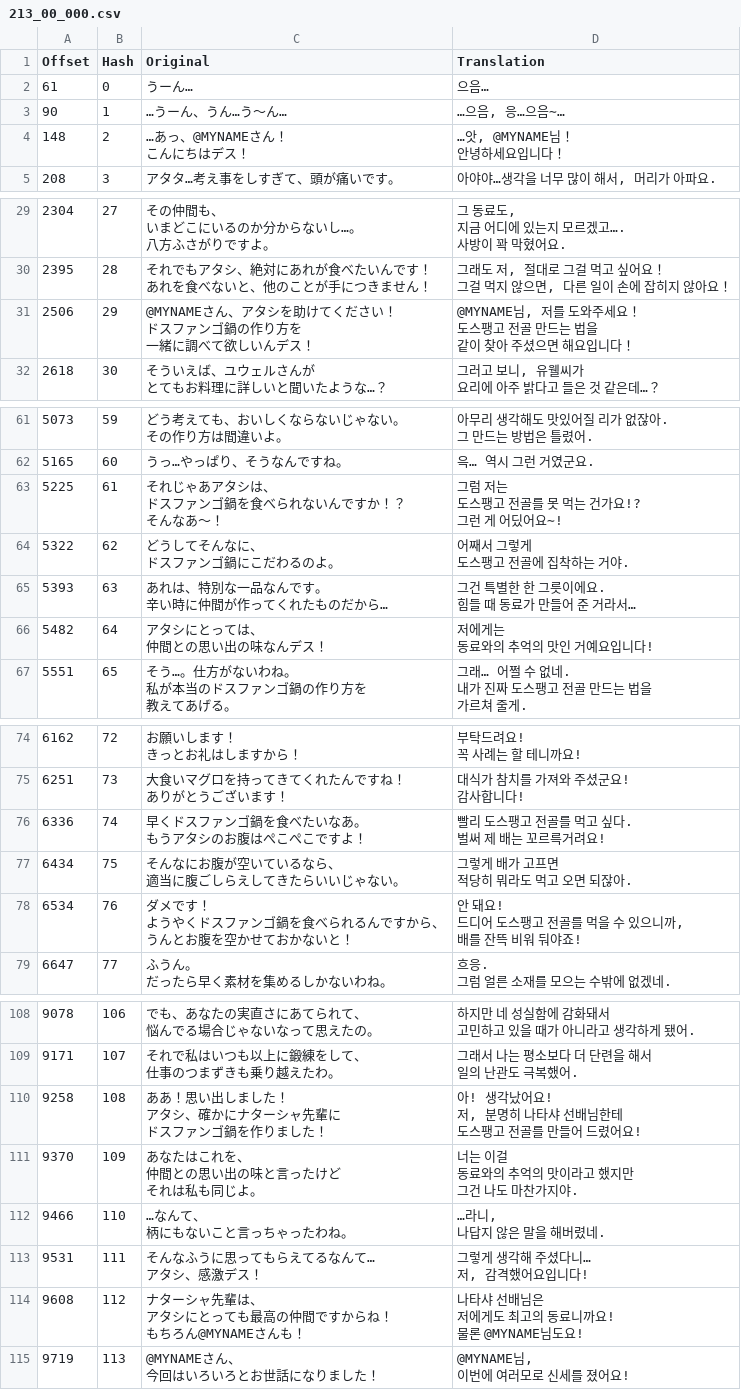
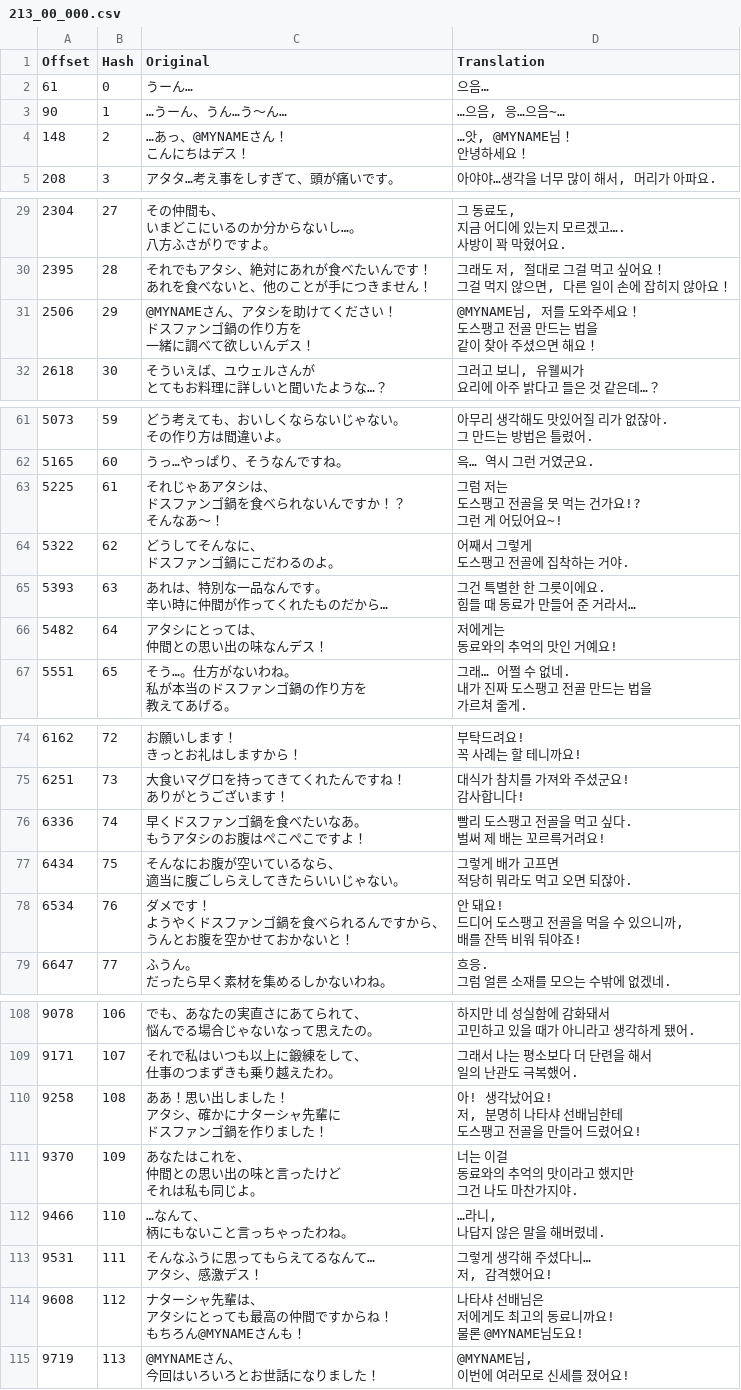
Before and after one commit to bulzipke/mhf-ko-localization, a CSV file: 번역중/213_00_000.csv, drawn as a sheet; only a part is shown, gaps mark what is left out; the diff covers the shown part only.

```diff
--- a/번역중/213_00_000.csv
+++ b/번역중/213_00_000.csv
@@ -3,5 +3,5 @@
 90,1,…うーん、うん…う～ん…,"…으음, 응…으음∼…"
-148,2,"…あっ、@MYNAMEさん！
-こんにちはデス！","…앗, @MYNAME님！
-안녕하세요입니다！"
+148,2,"…あっ、@MYNAMEさん！
+こんにちはデス！","…앗, @MYNAME님！
+안녕하세요！"
 208,3,アタタ…考え事をしすぎて、頭が痛いです。,"아야야…생각을 너무 많이 해서, 머리가 아파요."
@@ -91,7 +91,7 @@
 그걸 먹지 않으면, 다른 일이 손에 잡히지 않아요！"
-2506,29,"@MYNAMEさん、アタシを助けてください！
-ドスファンゴ鍋の作り方を
-一緒に調べて欲しいんデス！","@MYNAME님, 저를 도와주세요！
-도스팽고 전골 만드는 법을
-같이 찾아 주셨으면 해요입니다！"
+2506,29,"@MYNAMEさん、アタシを助けてください！
+ドスファンゴ鍋の作り方を
+一緒に調べて欲しいんデス！","@MYNAME님, 저를 도와주세요！
+도스팽고 전골 만드는 법을
+같이 찾아 주셨으면 해요！"
 2618,30,"そういえば、ユウェルさんが
@@ -181,7 +181,7 @@
 5165,60,うっ…やっぱり、そうなんですね。,윽… 역시 그런 거였군요.
-5225,61,"それじゃあアタシは、
-ドスファンゴ鍋を食べられないんですか！？
-そんなあ～！","그럼 저는
-도스팽고 전골를 못 먹는 건가요!?
-그런 게 어딨어요∼!"
+5225,61,"それじゃあアタシは、
+ドスファンゴ鍋を食べられないんですか！？
+そんなあ～！","그럼 저는
+도스팽고 전골을 못 먹는 건가요!?
+그런 게 어딨어요∼!"
 5322,62,"どうしてそんなに、
@@ -192,5 +192,5 @@
 힘들 때 동료가 만들어 준 거라서…"
-5482,64,"アタシにとっては、
-仲間との思い出の味なんデス！","저에게는
-동료와의 추억의 맛인 거예요입니다!"
+5482,64,"アタシにとっては、
+仲間との思い出の味なんデス！","저에게는
+동료와의 추억의 맛인 거예요!"
 5551,65,"そう…。仕方がないわね。
@@ -229,5 +229,5 @@
 감사합니다!"
-6336,74,"早くドスファンゴ鍋を食べたいなあ。
-もうアタシのお腹はぺこぺこですよ！","빨리 도스팽고 전골를 먹고 싶다.
-벌써 제 배는 꼬르륵거려요!"
+6336,74,"早くドスファンゴ鍋を食べたいなあ。
+もうアタシのお腹はぺこぺこですよ！","빨리 도스팽고 전골을 먹고 싶다.
+벌써 제 배는 꼬르륵거려요!"
 6434,75,"そんなにお腹が空いているなら、
@@ -235,7 +235,7 @@
 적당히 뭐라도 먹고 오면 되잖아."
-6534,76,"ダメです！
-ようやくドスファンゴ鍋を食べられるんですから、
-うんとお腹を空かせておかないと！","안 돼요!
-드디어 도스팽고 전골를 먹을 수 있으니까,
-배를 잔뜩 비워 둬야죠!"
+6534,76,"ダメです！
+ようやくドスファンゴ鍋を食べられるんですから、
+うんとお腹を空かせておかないと！","안 돼요!
+드디어 도스팽고 전골을 먹을 수 있으니까,
+배를 잔뜩 비워 둬야죠!"
 6647,77,"ふうん。
@@ -333,7 +333,7 @@
 일의 난관도 극복했어."
-9258,108,"ああ！思い出しました！
-アタシ、確かにナターシャ先輩に
-ドスファンゴ鍋を作りました！","아! 생각났어요!
-저, 분명히 나타샤 선배님한테
-도스팽고 전골를 만들어 드렸어요!"
+9258,108,"ああ！思い出しました！
+アタシ、確かにナターシャ先輩に
+ドスファンゴ鍋を作りました！","아! 생각났어요!
+저, 분명히 나타샤 선배님한테
+도스팽고 전골을 만들어 드렸어요!"
 9370,109,"あなたはこれを、
@@ -346,5 +346,5 @@
 나답지 않은 말을 해버렸네."
-9531,111,"そんなふうに思ってもらえてるなんて…
-アタシ、感激デス！","그렇게 생각해 주셨다니…
-저, 감격했어요입니다!"
+9531,111,"そんなふうに思ってもらえてるなんて…
+アタシ、感激デス！","그렇게 생각해 주셨다니…
+저, 감격했어요!"
 9608,112,"ナターシャ先輩は、
```
Also changed, not shown: 4 edited cells elsewhere in this file, 번역중/213_00_001.csv, 번역중/213_00_005.csv, 5 other files.
